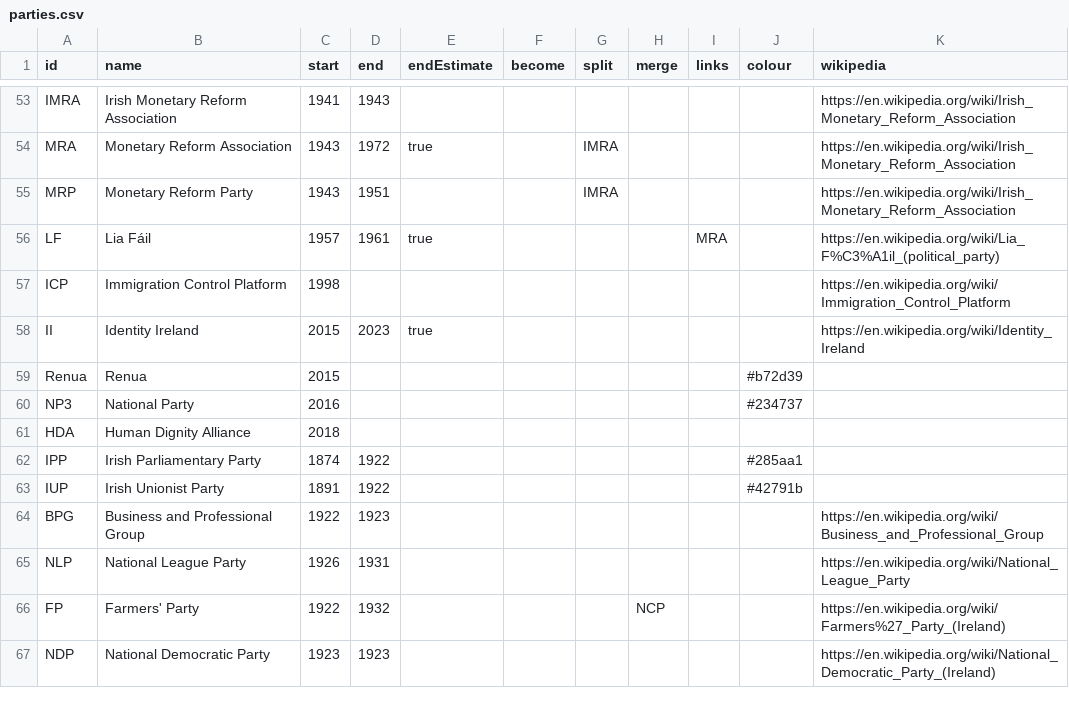
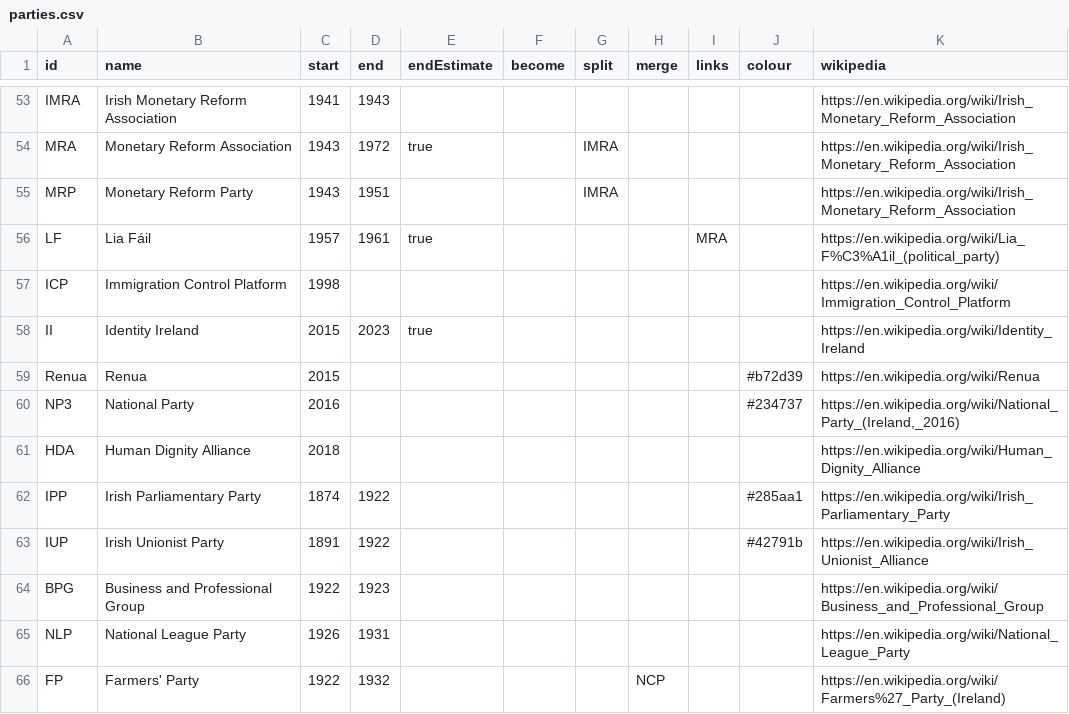
Before and after one commit to Aonrud/Irish-Electoral-Parties, a CSV file: docs/parties.csv, drawn as a sheet; only a part is shown, gaps mark what is left out; the shorter side is filled out with more unchanged rows; the diff covers the shown part only.

Commit message:
content: add Wikipedia links

```diff
--- a/docs/parties.csv
+++ b/docs/parties.csv
@@ -58,7 +58,7 @@ ICP,Immigration Control Platform,1998,,,,,,,,https://en.wikipedia.org/wiki/Immig
 II,Identity Ireland,2015,2023,true,,,,,,https://en.wikipedia.org/wiki/Identity_Ireland
-Renua,Renua,2015,,,,,,,#b72d39,
-NP3,National Party,2016,,,,,,,#234737,
-HDA,Human Dignity Alliance,2018,,,,,,,,
-IPP,Irish Parliamentary Party,1874,1922,,,,,,#285aa1,
-IUP,Irish Unionist Party,1891,1922,,,,,,#42791b,
+Renua,Renua,2015,,,,,,,#b72d39,https://en.wikipedia.org/wiki/Renua
+NP3,National Party,2016,,,,,,,#234737,"https://en.wikipedia.org/wiki/National_Party_(Ireland,_2016)"
+HDA,Human Dignity Alliance,2018,,,,,,,,https://en.wikipedia.org/wiki/Human_Dignity_Alliance
+IPP,Irish Parliamentary Party,1874,1922,,,,,,#285aa1,https://en.wikipedia.org/wiki/Irish_Parliamentary_Party
+IUP,Irish Unionist Party,1891,1922,,,,,,#42791b,https://en.wikipedia.org/wiki/Irish_Unionist_Alliance
 BPG,Business and Professional Group,1922,1923,,,,,,,https://en.wikipedia.org/wiki/Business_and_Professional_Group
```
Also changed, not shown: 32 edited cells elsewhere in this file.
